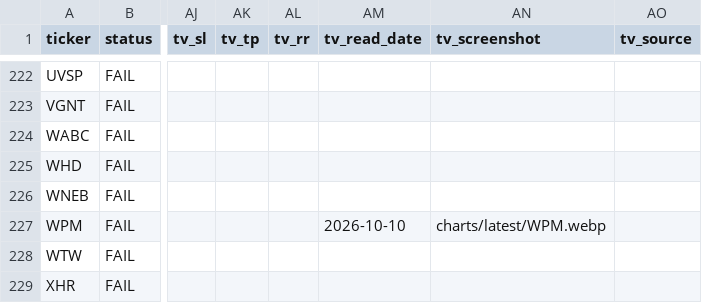
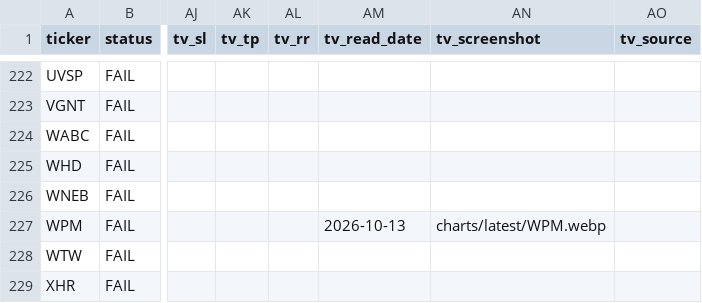
Before and after one commit to azran4u/stock-retest-scanner, a CSV file: historical-reports/2026-10-12.csv, drawn as a sheet; only a part is shown, gaps mark what is left out; the diff covers the shown part only; the diff names each change by its address in the sheet, - before the commit and + after, or states it on an @@ line.

Commit message:
Nightly TV read batch 6/6 (2026-10-12)

```diff
--- a/historical-reports/2026-10-12.csv
+++ b/historical-reports/2026-10-12.csv
-AM227 (tv_read_date): 2026-10-10
+AM227 (tv_read_date): 2026-10-13
```
Also changed, not shown: 50 edited cells elsewhere in this file, historical-reports/latest.csv, 16 other files.
